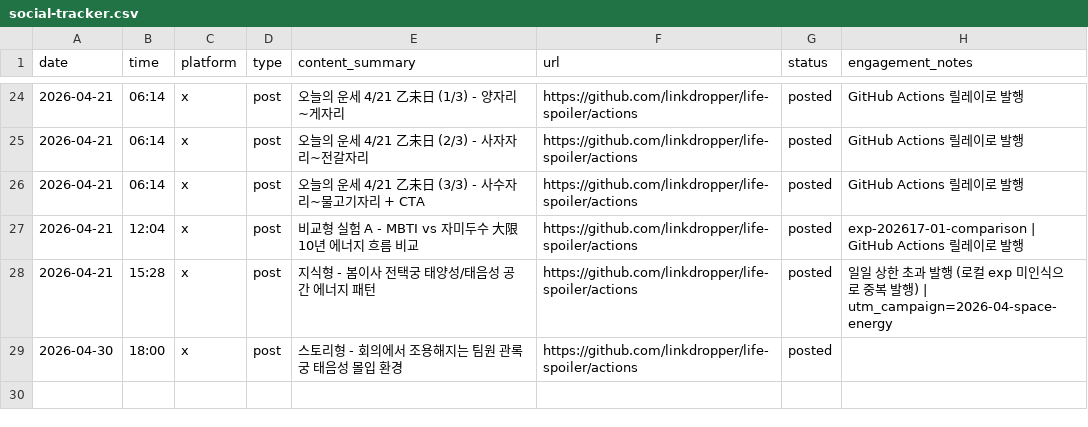
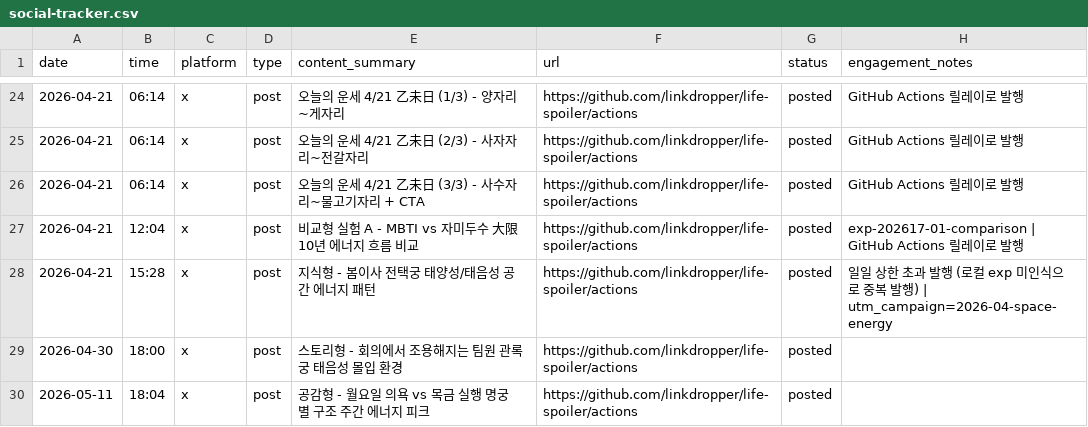
Before and after one commit to LinkDropper/life-spoiler, a CSV file: docs/social-tracker.csv, drawn as a sheet; only a part is shown, gaps mark what is left out; the diff names each change by its address in the sheet, - before the commit and + after, or states it on an @@ line.

```diff
--- a/docs/social-tracker.csv
+++ b/docs/social-tracker.csv
+row 30: 2026-05-11 | 18:04 | x | post | 공감형 - 월요일 의욕 vs 목금 실행 명궁 별 구조 주간 에너지 피크 | https://github.com/linkdropper/life-spoiler/actions | posted
```
Also changed, not shown: 1 other file.
